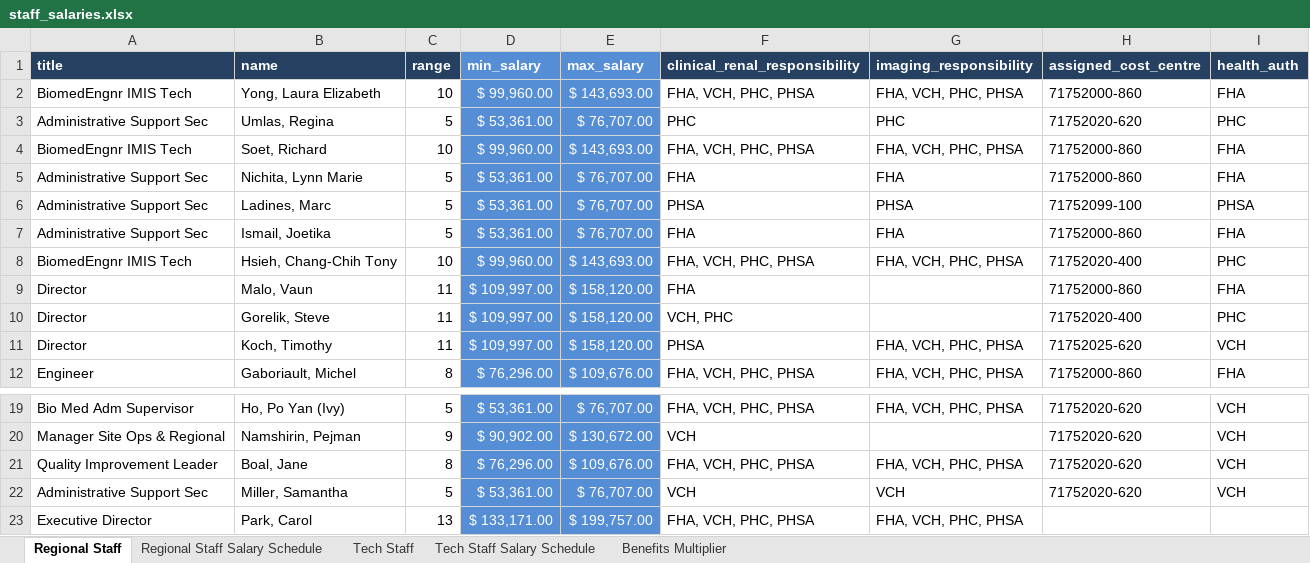
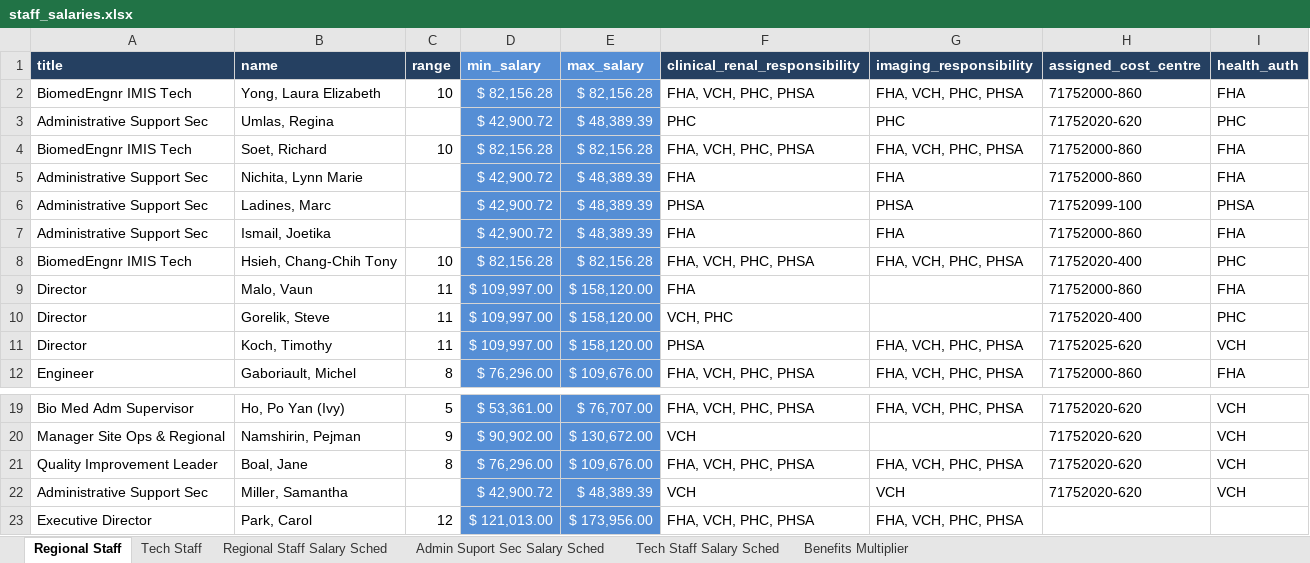
Before and after one commit to jonathanjqchen/biomed-service-delivery-cost-model, an Excel workbook: model_inputs/labour_reports/staff_salaries.xlsx, sheet Regional Staff, drawn as a sheet; only a part is shown, gaps mark what is left out; values as stored, in another font and other column widths than the file's, no borders; the diff names each change by its address in the sheet, - before the commit and + after, or states it on an @@ line.

```diff
--- a/model_inputs/labour_reports/staff_salaries.xlsx (sheet Regional Staff)
+++ b/model_inputs/labour_reports/staff_salaries.xlsx (sheet Regional Staff)
-sheet tab: Regional Staff Salary Schedule
+sheet tab: Regional Staff Salary Sched
-sheet tab: Tech Staff Salary Schedule
+sheet tab: Tech Staff Salary Sched
+sheet tab: Admin Suport Sec Salary Sched
@@ sheet tab order changed: Regional Staff | Tech Staff | Regional Staff Salary Sched | Admin Suport Sec Salary Sched | Tech Staff Salary Sched | Benefits Multiplier @@
-D2 (min_salary): $ 99,960.00
+D2 (min_salary): $ 82,156.28
-E2 (max_salary): $ 143,693.00
+E2 (max_salary): $ 82,156.28
-C3 (range): 5
+C3 (range): (empty)
-D3 (min_salary): $ 53,361.00
+D3 (min_salary): $ 42,900.72
-E3 (max_salary): $ 76,707.00
+E3 (max_salary): $ 48,389.39
-D4 (min_salary): $ 99,960.00
+D4 (min_salary): $ 82,156.28
-E4 (max_salary): $ 143,693.00
+E4 (max_salary): $ 82,156.28
-C5:C7 (range): 5
+C5:C7 (range): (empty)
-D5:D7 (min_salary): $ 53,361.00
+D5:D7 (min_salary): $ 42,900.72
-E5:E7 (max_salary): $ 76,707.00
+E5:E7 (max_salary): $ 48,389.39
-D8 (min_salary): $ 99,960.00
+D8 (min_salary): $ 82,156.28
-E8 (max_salary): $ 143,693.00
+E8 (max_salary): $ 82,156.28
-C22 (range): 5
+C22 (range): (empty)
-D22 (min_salary): $ 53,361.00
+D22 (min_salary): $ 42,900.72
-E22 (max_salary): $ 76,707.00
+E22 (max_salary): $ 48,389.39
-C23 (range): 13
+C23 (range): 12
-D23 (min_salary): $ 133,171.00
+D23 (min_salary): $ 121,013.00
-E23 (max_salary): $ 199,757.00
+E23 (max_salary): $ 173,956.00
```
Also changed, not shown: sheet Tech Staff, sheet Tech Staff Salary Sched, formulas that keep their value, model_inputs/financial_reports/imaging/FHA.xlsx, model_inputs/financial_reports/imaging/PHSA.xlsx, 14 other files.
